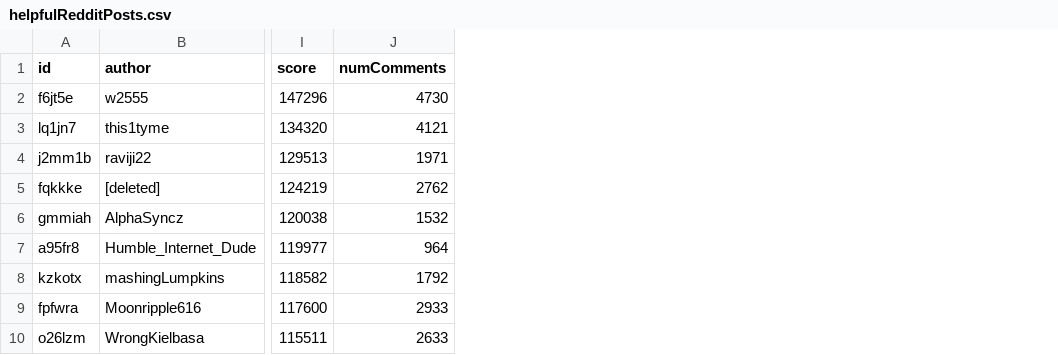
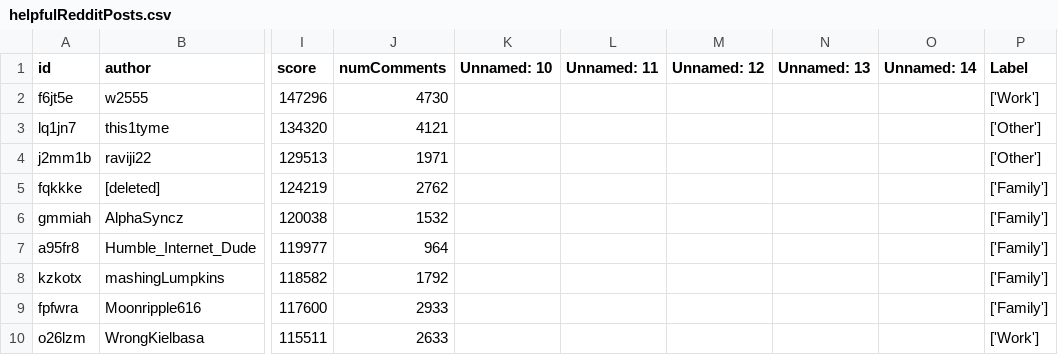
Before and after one commit to Medusa-ML/ML-Template, a CSV file: data/helpfulRedditPosts.csv, drawn as a sheet; only a part is shown, gaps mark what is left out; the diff names each change by its address in the sheet, - before the commit and + after, or states it on an @@ line.

```diff
--- a/data/helpfulRedditPosts.csv
+++ b/data/helpfulRedditPosts.csv
+column K (Unnamed: 10), empty
+column L (Unnamed: 11), empty
+column M (Unnamed: 12), empty
+column N (Unnamed: 13), empty
+column O (Unnamed: 14), empty
+column P (Label), rows 2-10: ['Work'] | ['Other'] | ['Other'] | ['Family'] | ['Family'] | ['Family'] | ['Family'] | ['Family'] | ['Work']
```
Also changed, not shown: 3 other files.
